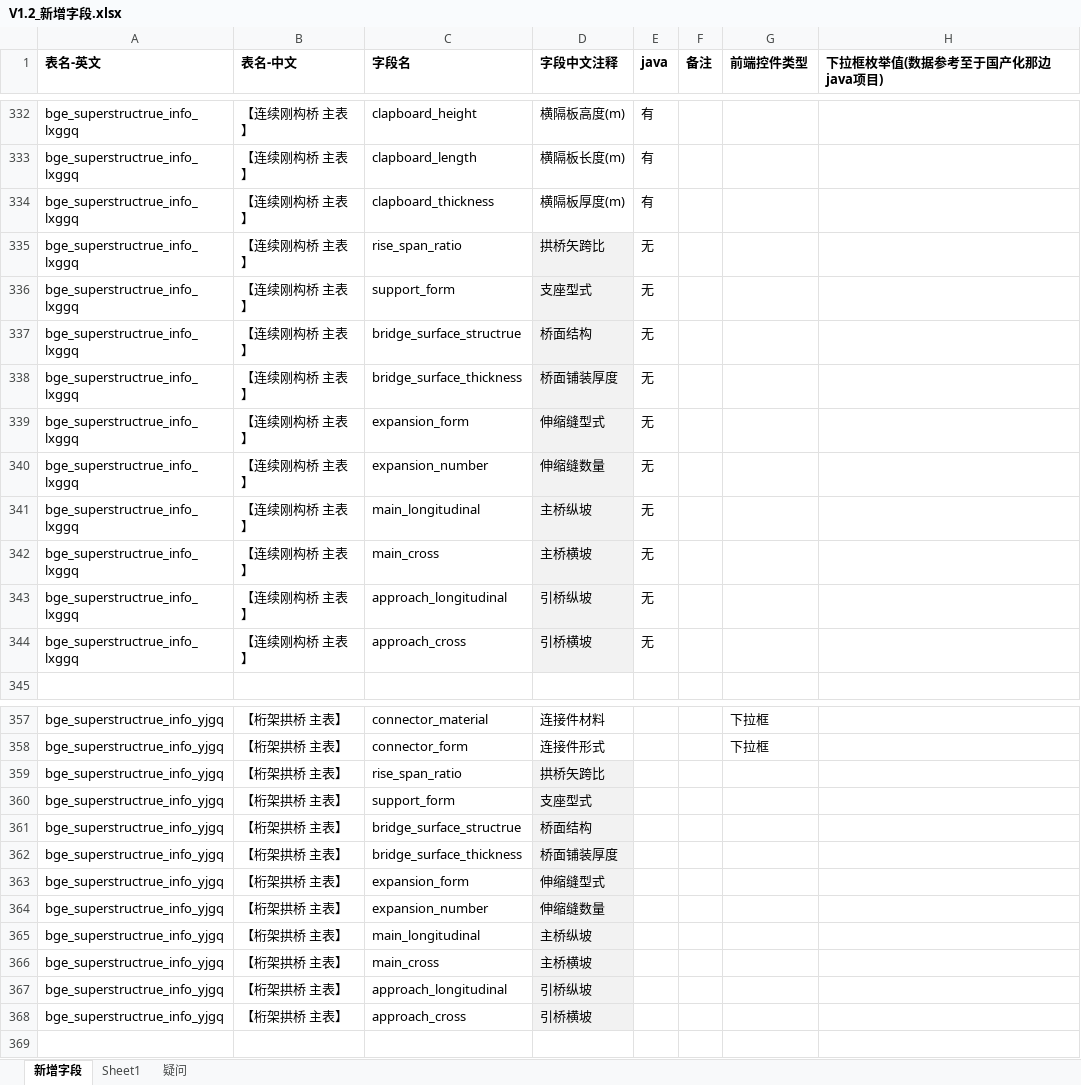
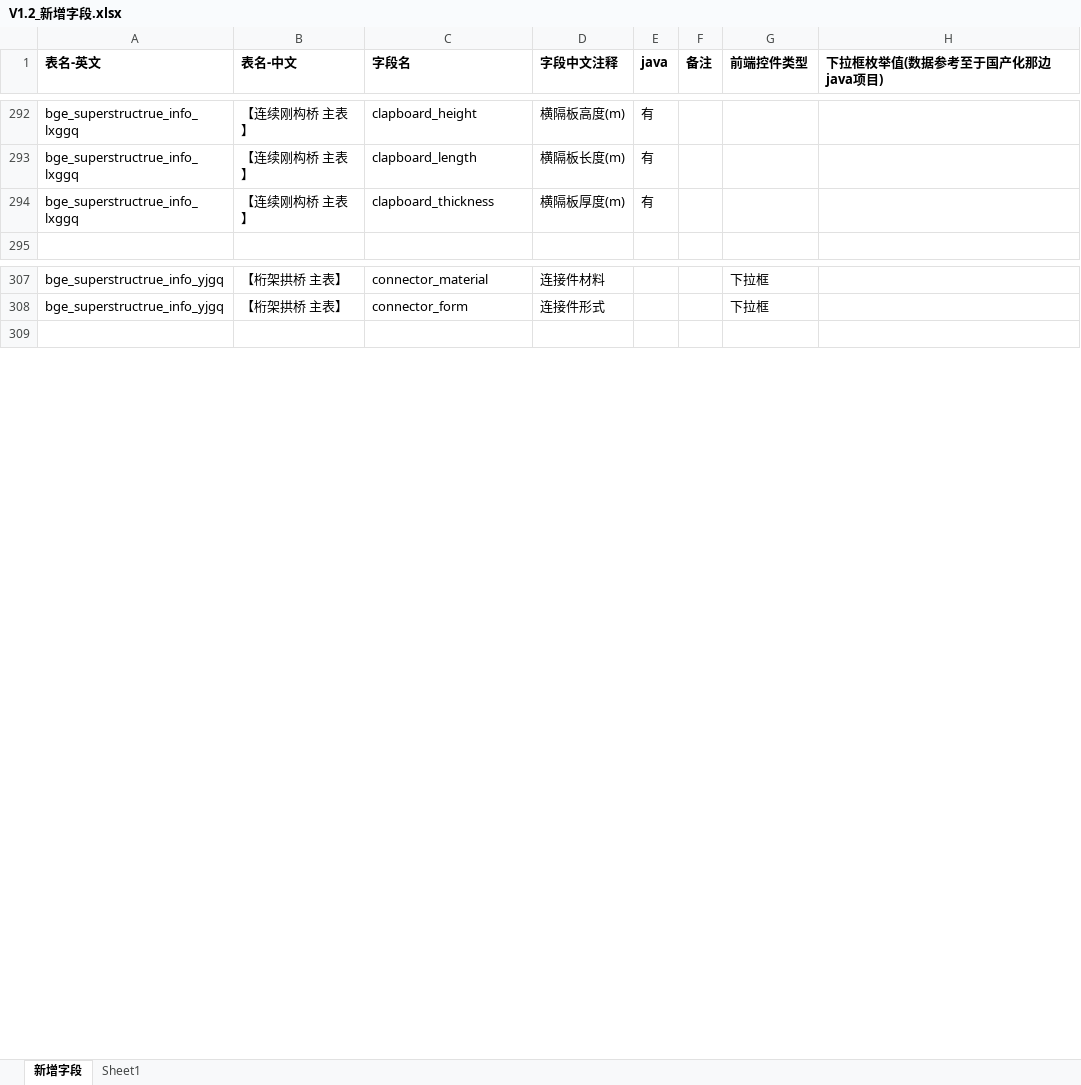
Before and after one commit to HillCat/hillcat.github.io, an Excel workbook: work/V1.2_新增字段.xlsx, sheet 新增字段, drawn as a sheet; only a part is shown, gaps mark what is left out; values as stored, in another font and other column widths than the file's, no borders; removed rows and columns are numbered as before the commit, all else as after; the diff covers the shown part only; the diff names each change by its address in the sheet, - before the commit and + after, or states it on an @@ line.

```diff
--- a/work/V1.2_新增字段.xlsx (sheet 新增字段)
+++ b/work/V1.2_新增字段.xlsx (sheet 新增字段)
-sheet tab: 疑问
-row 335: bge_superstructrue_info_lxggq | 【连续刚构桥 主表】 | rise_span_ratio | 拱桥矢跨比 | 无
-row 336: bge_superstructrue_info_lxggq | 【连续刚构桥 主表】 | support_form | 支座型式 | 无
-row 337: bge_superstructrue_info_lxggq | 【连续刚构桥 主表】 | bridge_surface_structrue | 桥面结构 | 无
-row 338: bge_superstructrue_info_lxggq | 【连续刚构桥 主表】 | bridge_surface_thickness | 桥面铺装厚度 | 无
-row 339: bge_superstructrue_info_lxggq | 【连续刚构桥 主表】 | expansion_form | 伸缩缝型式 | 无
-row 340: bge_superstructrue_info_lxggq | 【连续刚构桥 主表】 | expansion_number | 伸缩缝数量 | 无
-row 341: bge_superstructrue_info_lxggq | 【连续刚构桥 主表】 | main_longitudinal | 主桥纵坡 | 无
-row 342: bge_superstructrue_info_lxggq | 【连续刚构桥 主表】 | main_cross | 主桥横坡 | 无
-row 343: bge_superstructrue_info_lxggq | 【连续刚构桥 主表】 | approach_longitudinal | 引桥纵坡 | 无
-row 344: bge_superstructrue_info_lxggq | 【连续刚构桥 主表】 | approach_cross | 引桥横坡 | 无
-row 359: bge_superstructrue_info_yjgq | 【桁架拱桥 主表】 | rise_span_ratio | 拱桥矢跨比
-row 360: bge_superstructrue_info_yjgq | 【桁架拱桥 主表】 | support_form | 支座型式
-row 361: bge_superstructrue_info_yjgq | 【桁架拱桥 主表】 | bridge_surface_structrue | 桥面结构
-row 362: bge_superstructrue_info_yjgq | 【桁架拱桥 主表】 | bridge_surface_thickness | 桥面铺装厚度
-row 363: bge_superstructrue_info_yjgq | 【桁架拱桥 主表】 | expansion_form | 伸缩缝型式
-row 364: bge_superstructrue_info_yjgq | 【桁架拱桥 主表】 | expansion_number | 伸缩缝数量
-row 365: bge_superstructrue_info_yjgq | 【桁架拱桥 主表】 | main_longitudinal | 主桥纵坡
-row 366: bge_superstructrue_info_yjgq | 【桁架拱桥 主表】 | main_cross | 主桥横坡
-row 367: bge_superstructrue_info_yjgq | 【桁架拱桥 主表】 | approach_longitudinal | 引桥纵坡
-row 368: bge_superstructrue_info_yjgq | 【桁架拱桥 主表】 | approach_cross | 引桥横坡
```
Also changed, not shown: 9 added rows, 90 removed rows and cell formats elsewhere in this sheet.
